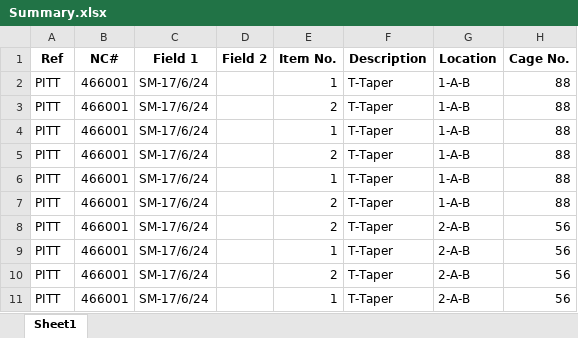
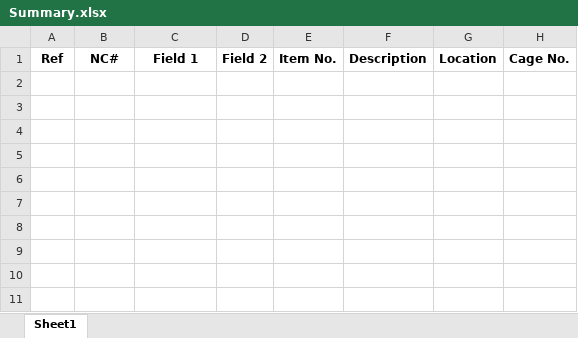
Before and after one commit to RothwellMS/Storage, an Excel workbook: Summary.xlsx, sheet Sheet1, drawn as a sheet; values as stored, in another font and other column widths than the file's, no borders; the diff names each change by its address in the sheet, - before the commit and + after, or states it on an @@ line.

```diff
--- a/Summary.xlsx (sheet Sheet1)
+++ b/Summary.xlsx (sheet Sheet1)
-row 2: PITT | 466001 | SM-17/6/24 |  | 1 | T-Taper | 1-A-B | 88
-row 3: PITT | 466001 | SM-17/6/24 |  | 2 | T-Taper | 1-A-B | 88
-row 4: PITT | 466001 | SM-17/6/24 |  | 1 | T-Taper | 1-A-B | 88
-row 5: PITT | 466001 | SM-17/6/24 |  | 2 | T-Taper | 1-A-B | 88
-row 6: PITT | 466001 | SM-17/6/24 |  | 1 | T-Taper | 1-A-B | 88
-row 7: PITT | 466001 | SM-17/6/24 |  | 2 | T-Taper | 1-A-B | 88
-row 8: PITT | 466001 | SM-17/6/24 |  | 2 | T-Taper | 2-A-B | 56
-row 9: PITT | 466001 | SM-17/6/24 |  | 1 | T-Taper | 2-A-B | 56
-row 10: PITT | 466001 | SM-17/6/24 |  | 2 | T-Taper | 2-A-B | 56
-row 11: PITT | 466001 | SM-17/6/24 |  | 1 | T-Taper | 2-A-B | 56
```
Also changed, not shown: Storage.xlsx, 2 other files.
